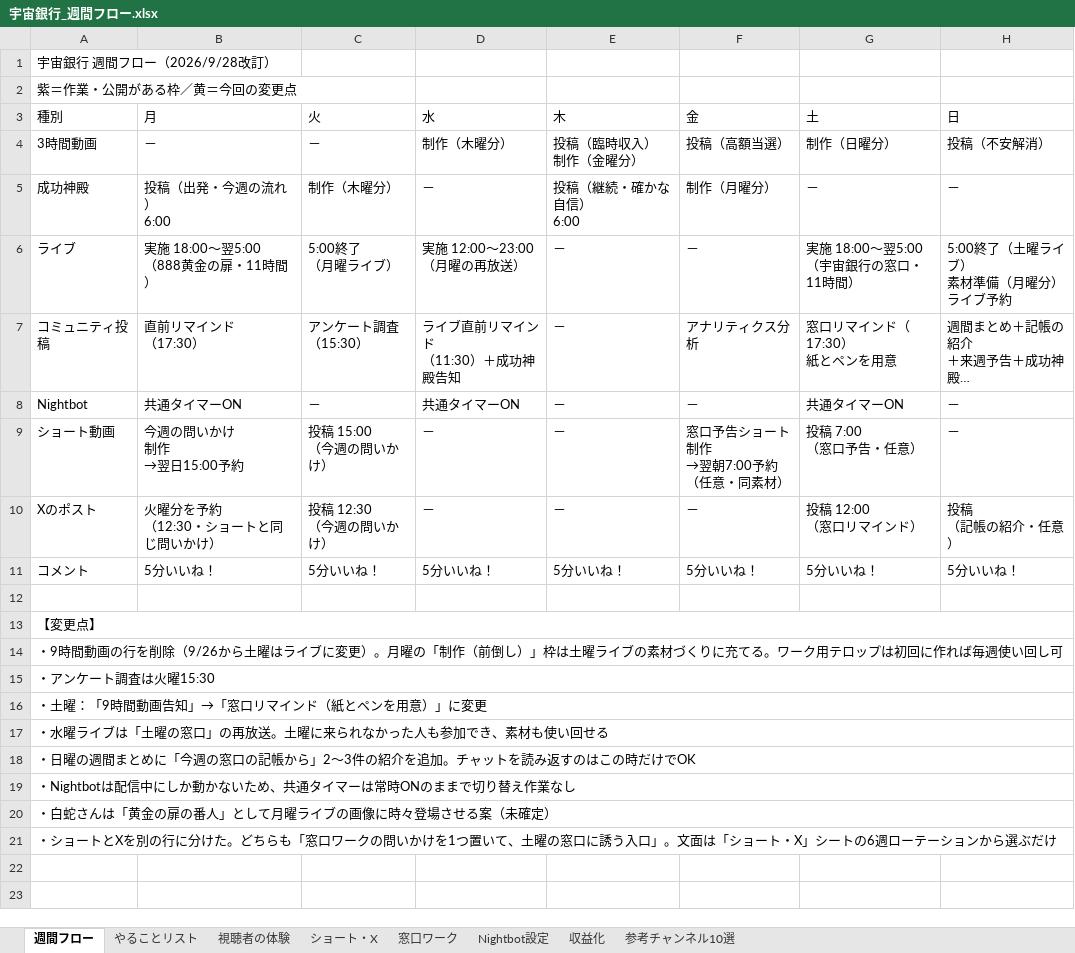
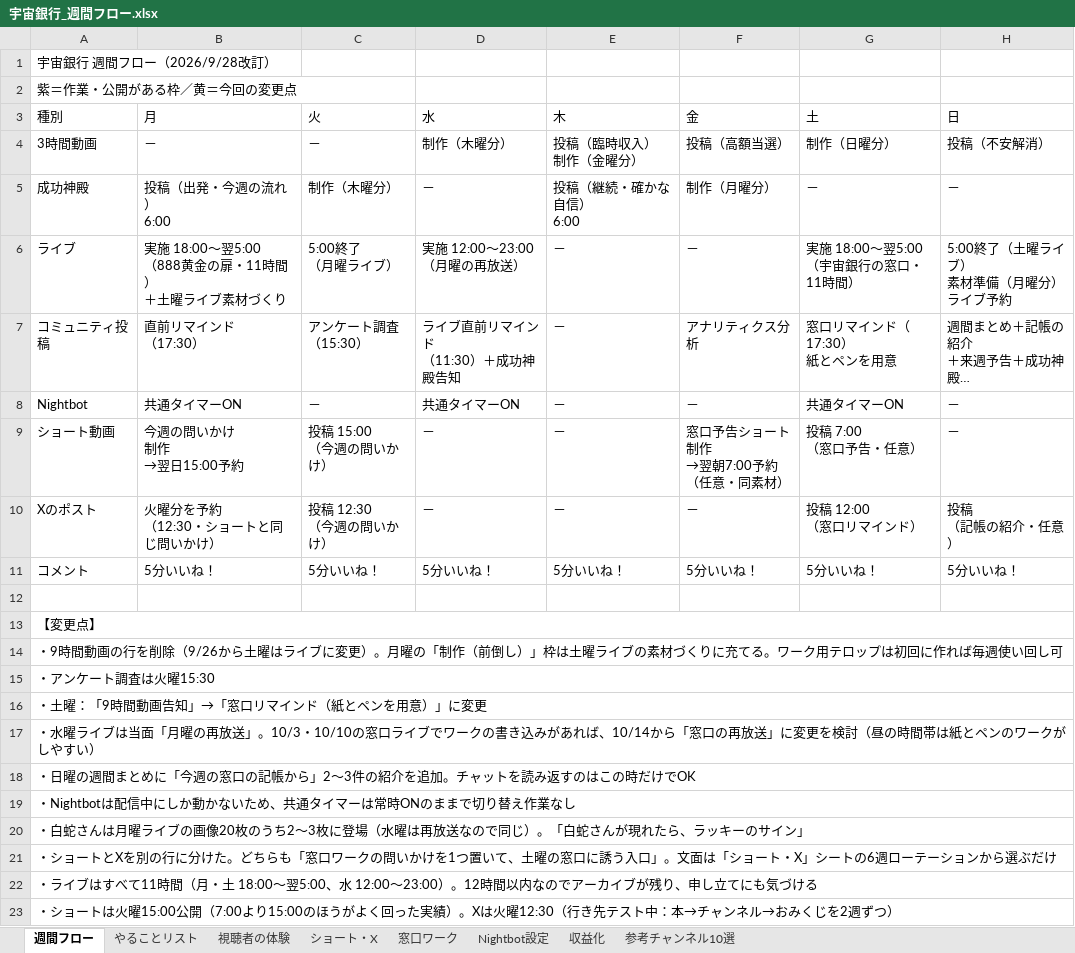
Before and after one commit to hyu1108-bot/kabu-note, an Excel workbook: bgm/宇宙銀行_週間フロー.xlsx, sheet 週間フロー, drawn as a sheet; long unchanged cells end in …; values as stored, in another font and other column widths than the file's, no cell formats; ↵ is a line break in a cell; the diff names each change by its address in the sheet, - before the commit and + after, or states it on an @@ line.

```diff
--- a/bgm/宇宙銀行_週間フロー.xlsx (sheet 週間フロー)
+++ b/bgm/宇宙銀行_週間フロー.xlsx (sheet 週間フロー)
-B6 (月): 実施 18:00〜翌5:00 ↵ （888黄金の扉・11時間）
+B6 (月): 実施 18:00〜翌5:00 ↵ （888黄金の扉・11時間） ↵ ＋土曜ライブ素材づくり
-A17 (種別): …ライブは「土曜の窓口」の再放送。土曜に来られなかった人も参加でき、素材も使い回せる
+A17 (種別): …ライブは当面「月曜の再放送」。10/3・10/10の窓口ライブでワークの書き込みがあれば、10/14から「窓口の再放送」に変更を検討（昼の時間帯は紙とペンのワークがしやすい）
-A20 (種別): …蛇さんは「黄金の扉の番人」として月曜ライブの画像に時々登場させる案（未確定）
+A20 (種別): …蛇さんは月曜ライブの画像20枚のうち2〜3枚に登場（水曜は再放送なので同じ）。「白蛇さんが現れたら、ラッキーのサイン」
+row 22: ・ライブはすべて11時間（月・土 18:00〜翌5:00、水 12:00〜23:00）。12時間以内なのでアーカイブが残り、申し立てにも気づける
+row 23: ・ショートは火曜15:00公開（7:00より15:00のほうがよく回った実績）。Xは火曜12:30（行き先テスト中：本→チャンネル→おみくじを2週ずつ）
```
Also changed, not shown: sheet Nightbot設定, sheet やることリスト, sheet ショート・X, cell formats.
